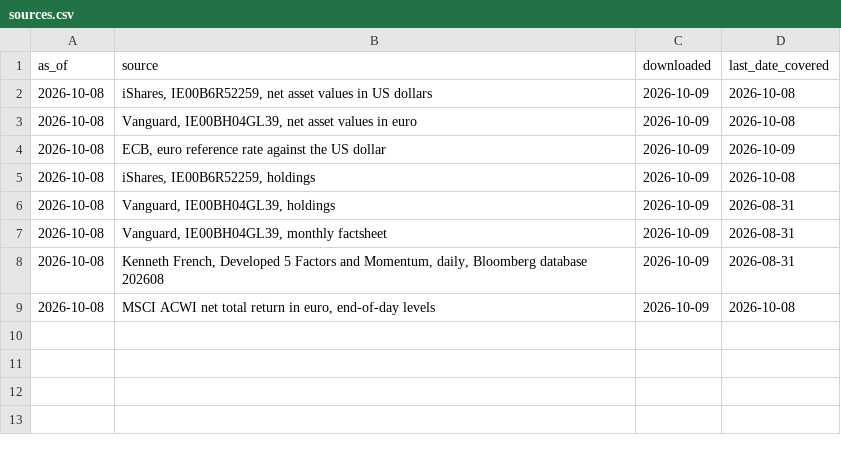
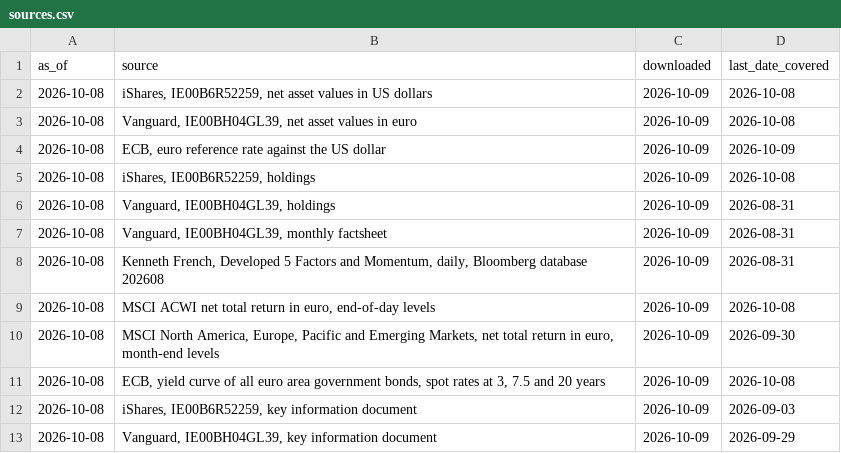
Before and after one commit to ochofer/rules-based-portfolio, a CSV file: outputs/sources.csv, drawn as a sheet.

Commit message:
Add the risk of the whole portfolio, the cost of ownership and the difference to the index blend in three parts
The Look-through view gains a section on the risk of the whole portfolio, estimated on index returns at the latest look-through weights. Its components are the four equity regions, priced by MSCI's regional indices, and three maturity groups of the bond sleeve, priced from the ECB curve. The section gives the estimated volatility, the estimated worst fall from the bootstrap at the nearest split and, from the twelfth month, the forecast's calibration, then the components' correlations, each component's share of the estimated variance beside its weight, the long-only frontier of the components on the last 120 months and on the 120 before, with the portfolio's point, and today's portfolio in five historical episodes. The frontier is solved exactly, without an optimiser. The Costs view adds the two ETFs' ongoing costs from their key information documents, and the Factor exposures view the difference to the index blend in three parts, from the October 2027 month end. The README adds the terms.

```diff
--- a/outputs/sources.csv
+++ b/outputs/sources.csv
@@ -9 +9,5 @@ as_of,source,downloaded,last_date_covered
 2026-10-08,"MSCI ACWI net total return in euro, end-of-day levels",2026-10-09,2026-10-08
+2026-10-08,"MSCI North America, Europe, Pacific and Emerging Markets, net total return in euro, month-end levels",2026-10-09,2026-09-30
+2026-10-08,"ECB, yield curve of all euro area government bonds, spot rates at 3, 7.5 and 20 years",2026-10-09,2026-10-08
+2026-10-08,"iShares, IE00B6R52259, key information document",2026-10-09,2026-09-03
+2026-10-08,"Vanguard, IE00BH04GL39, key information document",2026-10-09,2026-09-29
```
Also changed, not shown: 17 other files.
